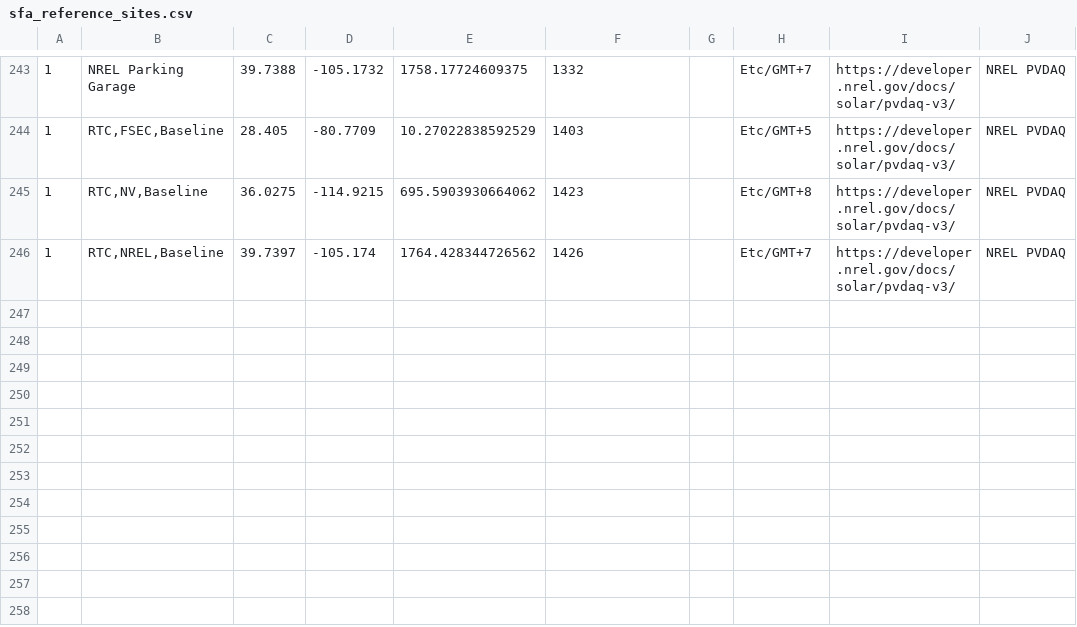
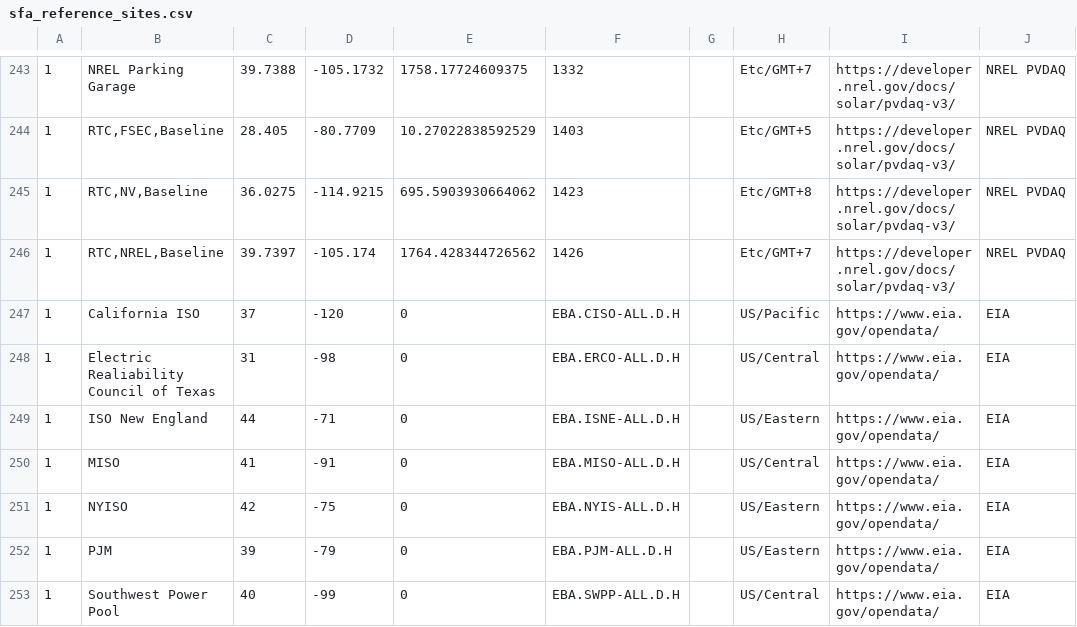
Before and after one commit to SolarArbiter/solarforecastarbiter-core, a CSV file: solarforecastarbiter/io/reference_observations/sfa_reference_sites.csv, drawn as a sheet; only a part is shown, gaps mark what is left out; the diff names each change by its address in the sheet, - before the commit and + after, or states it on an @@ line.

Commit message:
sfa_reference_sites: add ISOs/RTOs from EIA

```diff
--- a/solarforecastarbiter/io/reference_observations/sfa_reference_sites.csv
+++ b/solarforecastarbiter/io/reference_observations/sfa_reference_sites.csv
+row 247: 1 | California ISO | 37 | -120 | 0 | EBA.CISO-ALL.D.H |  | US/Pacific | https://www.eia.gov/opendata/ | EIA
+row 248: 1 | Electric Realiability Council of Texas | 31 | -98 | 0 | EBA.ERCO-ALL.D.H |  | US/Central | https://www.eia.gov/opendata/ | EIA
+row 249: 1 | ISO New England | 44 | -71 | 0 | EBA.ISNE-ALL.D.H |  | US/Eastern | https://www.eia.gov/opendata/ | EIA
+row 250: 1 | MISO | 41 | -91 | 0 | EBA.MISO-ALL.D.H |  | US/Central | https://www.eia.gov/opendata/ | EIA
+row 251: 1 | NYISO | 42 | -75 | 0 | EBA.NYIS-ALL.D.H |  | US/Eastern | https://www.eia.gov/opendata/ | EIA
+row 252: 1 | PJM | 39 | -79 | 0 | EBA.PJM-ALL.D.H |  | US/Eastern | https://www.eia.gov/opendata/ | EIA
+row 253: 1 | Southwest Power Pool | 40 | -99 | 0 | EBA.SWPP-ALL.D.H |  | US/Central | https://www.eia.gov/opendata/ | EIA
```
